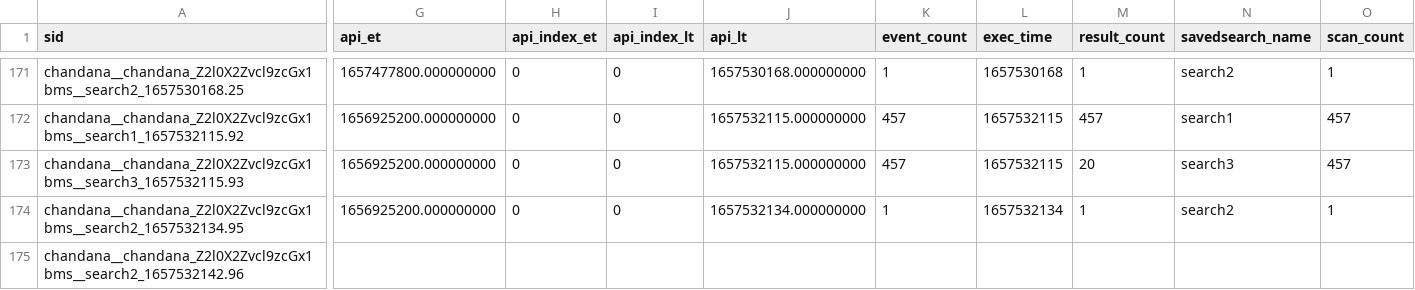
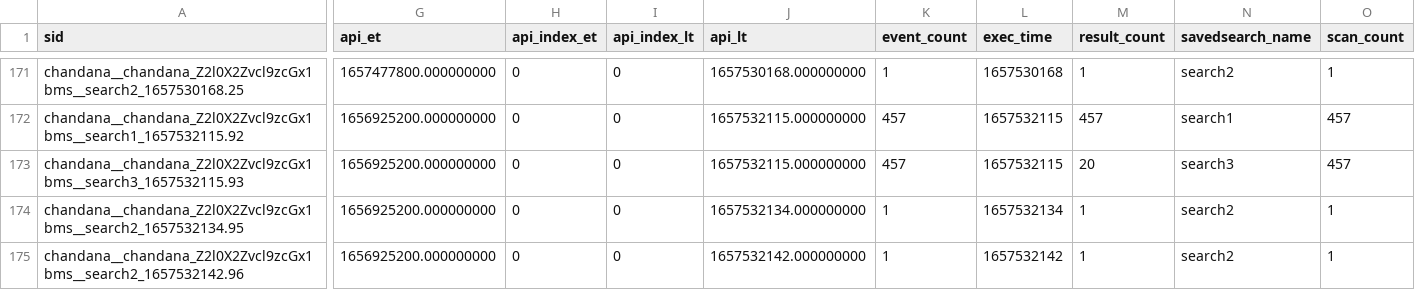
Before and after one commit to chanxxx1999/chandana, a CSV file: users/chandana/git_for_splunk/history/chandana-VirtualBox.csv, drawn as a sheet; only a part is shown, gaps mark what is left out; the diff covers the shown part only; the diff names each change by its address in the sheet, - before the commit and + after, or states it on an @@ line.

Commit message:
Auto: 216 MB,  1 file changed, 1 insertion(+), 1 deletion(-)

```diff
--- a/users/chandana/git_for_splunk/history/chandana-VirtualBox.csv
+++ b/users/chandana/git_for_splunk/history/chandana-VirtualBox.csv
-G175 (api_et): (empty)
+G175 (api_et): 1656925200.000000000
-H175 (api_index_et): (empty)
+H175 (api_index_et): 0
-I175 (api_index_lt): (empty)
+I175 (api_index_lt): 0
-J175 (api_lt): (empty)
+J175 (api_lt): 1657532142.000000000
-K175 (event_count): (empty)
+K175 (event_count): 1
-L175 (exec_time): (empty)
+L175 (exec_time): 1657532142
-M175 (result_count): (empty)
+M175 (result_count): 1
-N175 (savedsearch_name): (empty)
+N175 (savedsearch_name): search2
-O175 (scan_count): (empty)
+O175 (scan_count): 1
```
Also changed, not shown: 4 edited cells elsewhere in this file.
